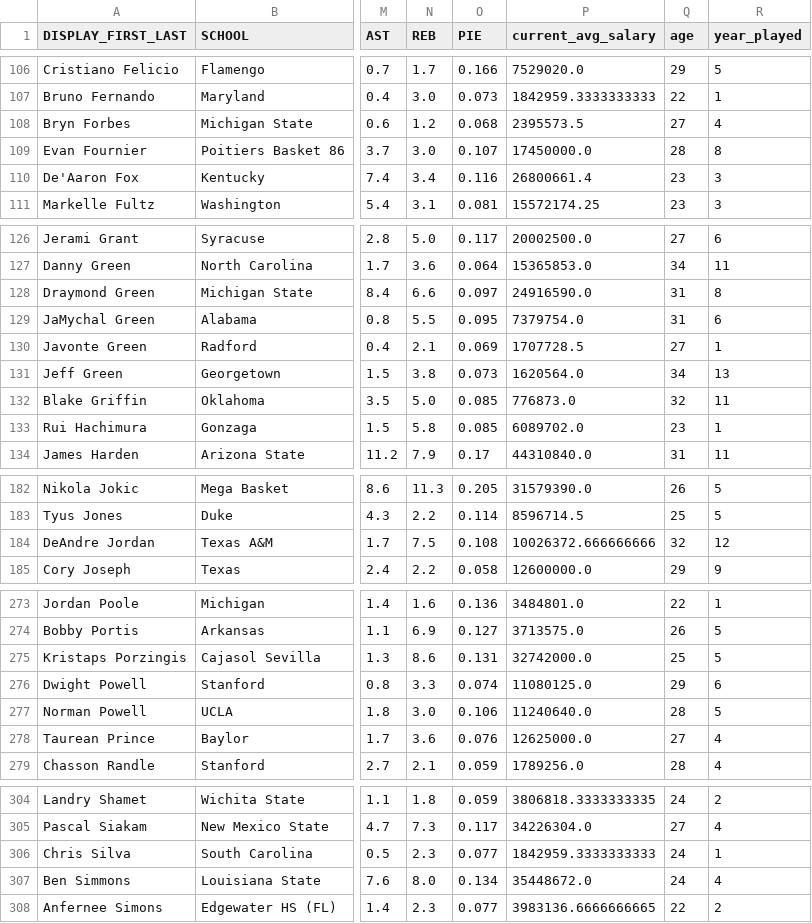
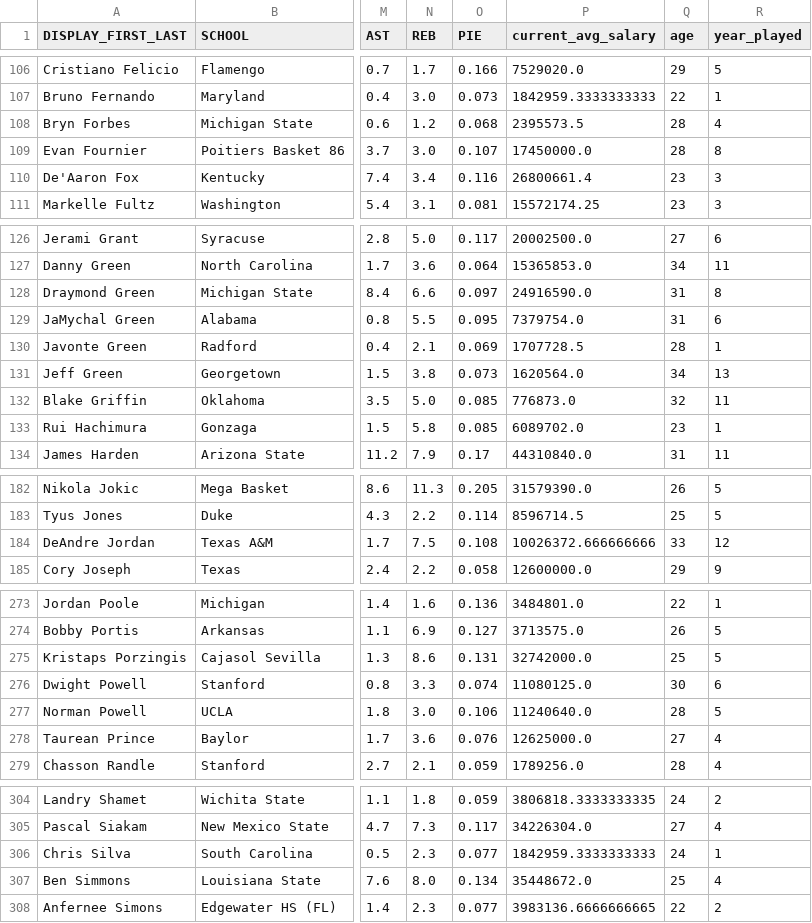
Before and after one commit to jinshuochen/Spring-Board-Capstone-Two, a CSV file: nba_player_salary/notebooks/clean_data.csv, drawn as a sheet; only a part is shown, gaps mark what is left out; the diff covers the shown part only; the diff names each change by its address in the sheet, - before the commit and + after, or states it on an @@ line.

```diff
--- a/nba_player_salary/notebooks/clean_data.csv
+++ b/nba_player_salary/notebooks/clean_data.csv
-Q108 (age): 27
+Q108 (age): 28
-Q130 (age): 27
+Q130 (age): 28
-Q184 (age): 32
+Q184 (age): 33
-Q276 (age): 29
+Q276 (age): 30
-Q307 (age): 24
+Q307 (age): 25
```
Also changed, not shown: 8 edited cells elsewhere in this file, 5 other files.
